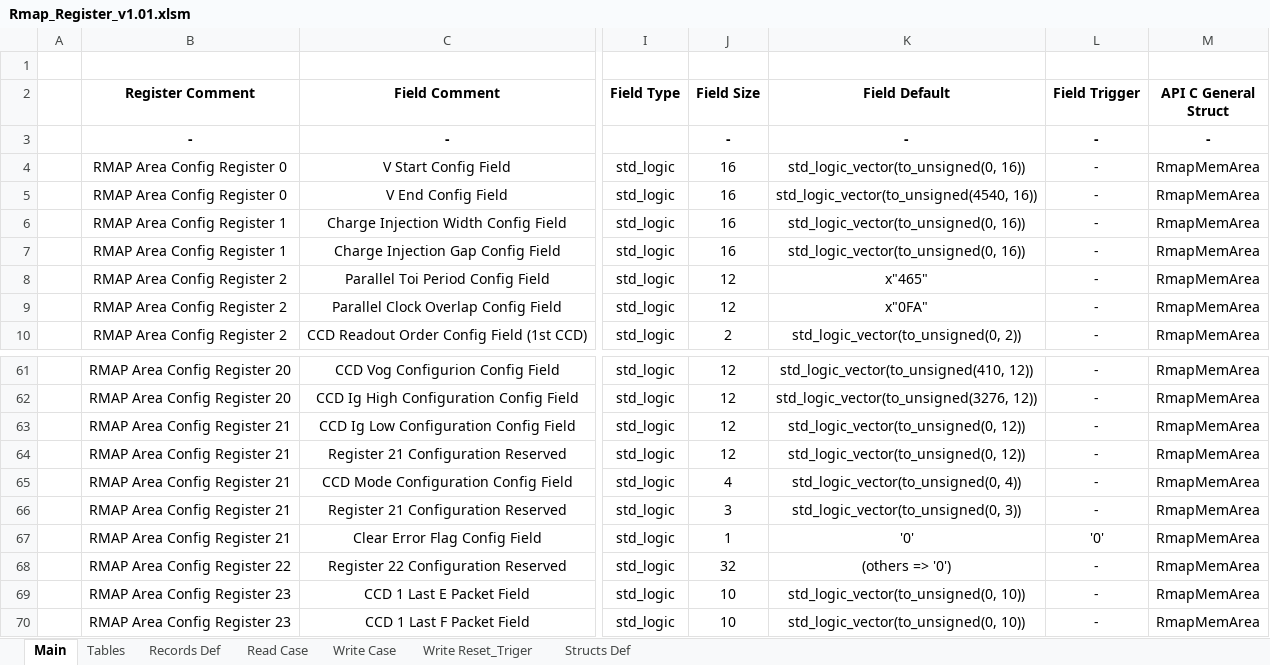
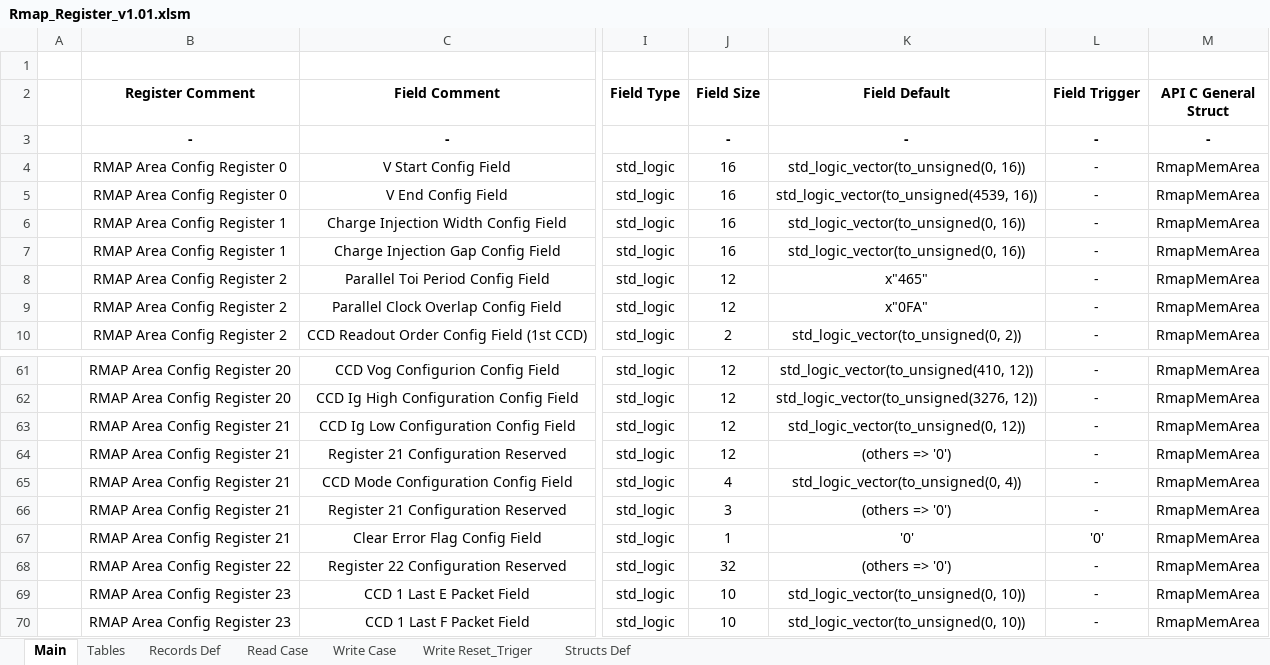
Before and after one commit to NSEE/SimuCam_Development_NFEE, an Excel workbook: FPGA_Developments/RMAP_Memory_NFEE_Area/References/Rmap_Register_v1.01.xlsm, sheet Main, drawn as a sheet; only a part is shown, gaps mark what is left out; values as stored, in another font and other column widths than the file's, no borders; the diff names each change by its address in the sheet, - before the commit and + after, or states it on an @@ line.

```diff
--- a/FPGA_Developments/RMAP_Memory_NFEE_Area/References/Rmap_Register_v1.01.xlsm (sheet Main)
+++ b/FPGA_Developments/RMAP_Memory_NFEE_Area/References/Rmap_Register_v1.01.xlsm (sheet Main)
-K5 (Field Default): std_logic_vector(to_unsigned(4540, 16))
+K5 (Field Default): std_logic_vector(to_unsigned(4539, 16))
-K64 (Field Default): std_logic_vector(to_unsigned(0, 12))
+K64 (Field Default): (others => '0')
-K66 (Field Default): std_logic_vector(to_unsigned(0, 3))
+K66 (Field Default): (others => '0')
```
Also changed, not shown: sheet Write Reset_Triger, FPGA_Developments/RMAP_Memory_NFEE_Area/References/Rmap_MemArea_v1.01.xlsm, 46 other files.
